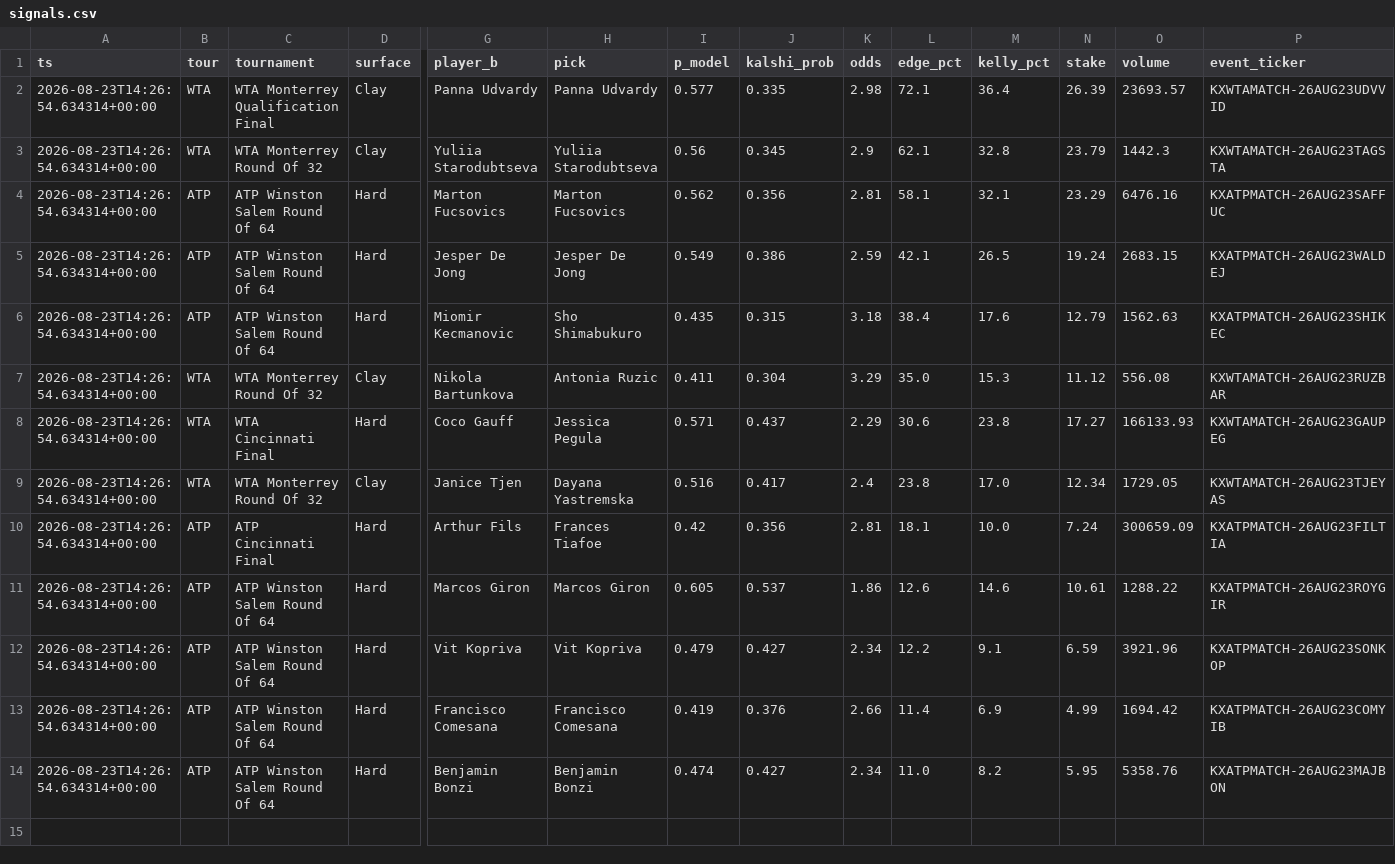
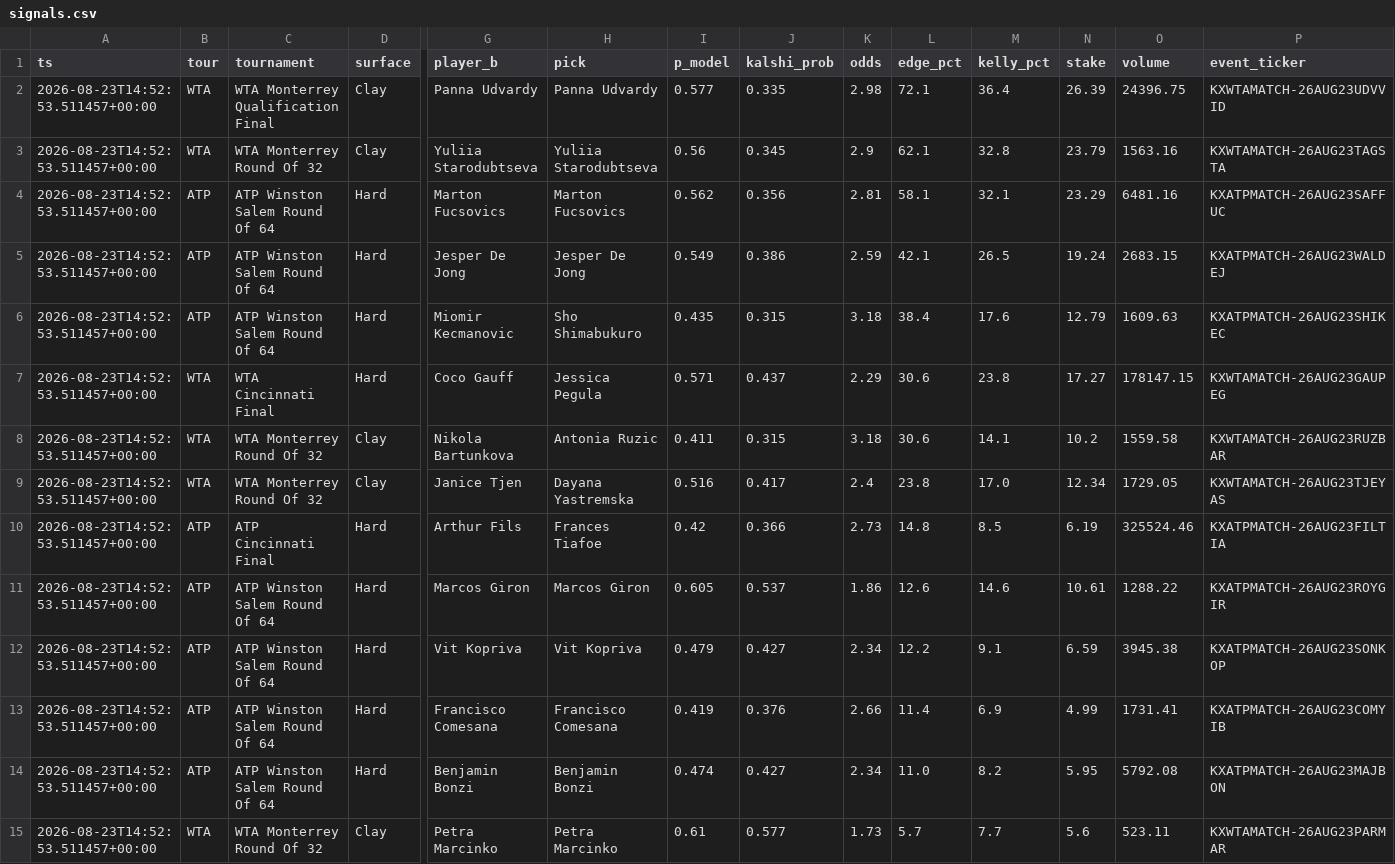
Before and after one commit to JorgeCampe/tennis-signals-bot, a CSV file: tennis_signals_bot/data/signals.csv, drawn as a sheet; only a part is shown, gaps mark what is left out; removed rows and columns are numbered as before the commit, all else as after; rows hold the shown columns only; the diff names each change by its address in the sheet, - before the commit and + after, or states it on an @@ line.

```diff
--- a/tennis_signals_bot/data/signals.csv
+++ b/tennis_signals_bot/data/signals.csv
-A2:A6 (ts): 2026-08-23T14:26:54.634314+00:00
+A2:A6 (ts): 2026-08-23T14:52:53.511457+00:00
-O2 (volume): 23693.57
+O2 (volume): 24396.75
-O3 (volume): 1442.3
+O3 (volume): 1563.16
-O4 (volume): 6476.16
+O4 (volume): 6481.16
-O6 (volume): 1562.63
+O6 (volume): 1609.63
-row 7: 2026-08-23T14:26:54.634314+00:00 | WTA | WTA Monterrey Round Of 32 | Clay | Nikola Bartunkova | Antonia Ruzic | 0.411 | 0.304 | 3.29 | 35.0 | 15.3 | 11.12 | 556.08 | KXWTAMATCH-26AUG23RUZBAR
-A7 (ts): 2026-08-23T14:26:54.634314+00:00
+A7 (ts): 2026-08-23T14:52:53.511457+00:00
-O7 (volume): 166133.93
+O7 (volume): 178147.15
+row 8: 2026-08-23T14:52:53.511457+00:00 | WTA | WTA Monterrey Round Of 32 | Clay | Nikola Bartunkova | Antonia Ruzic | 0.411 | 0.315 | 3.18 | 30.6 | 14.1 | 10.2 | 1559.58 | KXWTAMATCH-26AUG23RUZBAR
-A9:A14 (ts): 2026-08-23T14:26:54.634314+00:00
+A9:A14 (ts): 2026-08-23T14:52:53.511457+00:00
-J10 (kalshi_prob): 0.356
+J10 (kalshi_prob): 0.366
-K10 (odds): 2.81
+K10 (odds): 2.73
-L10 (edge_pct): 18.1
+L10 (edge_pct): 14.8
-M10 (kelly_pct): 10.0
+M10 (kelly_pct): 8.5
-N10 (stake): 7.24
+N10 (stake): 6.19
-O10 (volume): 300659.09
+O10 (volume): 325524.46
-O12 (volume): 3921.96
+O12 (volume): 3945.38
-O13 (volume): 1694.42
+O13 (volume): 1731.41
-O14 (volume): 5358.76
+O14 (volume): 5792.08
+row 15: 2026-08-23T14:52:53.511457+00:00 | WTA | WTA Monterrey Round Of 32 | Clay | Petra Marcinko | Petra Marcinko | 0.61 | 0.577 | 1.73 | 5.7 | 7.7 | 5.6 | 523.11 | KXWTAMATCH-26AUG23PARMAR
```
Also changed, not shown: tennis_signals_bot/data/equity.csv, tennis_signals_bot/data/positions.csv, 2 other files.
